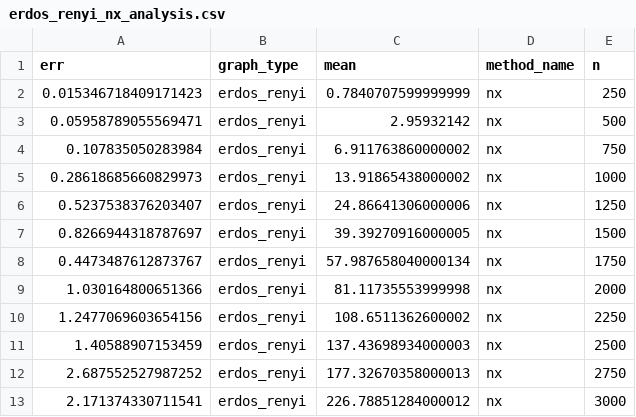
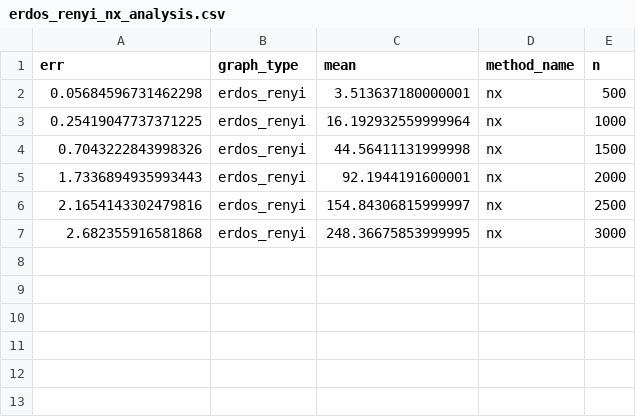
Before and after one commit to Djhopper/Random-Walk-Betweenness, a CSV file: scripts/evaluation/random_graph_benchmarking/erdos_renyi_nx_analysis.csv, drawn as a sheet.

```diff
--- a/scripts/evaluation/random_graph_benchmarking/erdos_renyi_nx_analysis.csv
+++ b/scripts/evaluation/random_graph_benchmarking/erdos_renyi_nx_analysis.csv
@@ -1,13 +1,7 @@
 err,graph_type,mean,method_name,n
-0.015346718409171423,erdos_renyi,0.7840707599999999,nx,250
-0.05958789055569471,erdos_renyi,2.95932142,nx,500
-0.107835050283984,erdos_renyi,6.911763860000002,nx,750
-0.28618685660829973,erdos_renyi,13.91865438000002,nx,1000
-0.5237538376203407,erdos_renyi,24.86641306000006,nx,1250
-0.8266944318787697,erdos_renyi,39.39270916000005,nx,1500
-0.4473487612873767,erdos_renyi,57.987658040000134,nx,1750
-1.030164800651366,erdos_renyi,81.11735553999998,nx,2000
-1.2477069603654156,erdos_renyi,108.6511362600002,nx,2250
-1.40588907153459,erdos_renyi,137.43698934000003,nx,2500
-2.687552527987252,erdos_renyi,177.32670358000013,nx,2750
-2.171374330711541,erdos_renyi,226.78851284000012,nx,3000
+0.05684596731462298,erdos_renyi,3.513637180000001,nx,500
+0.25419047737371225,erdos_renyi,16.192932559999964,nx,1000
+0.7043222843998326,erdos_renyi,44.56411131999998,nx,1500
+1.7336894935993443,erdos_renyi,92.1944191600001,nx,2000
+2.1654143302479816,erdos_renyi,154.84306815999997,nx,2500
+2.682355916581868,erdos_renyi,248.36675853999995,nx,3000
```
Also changed, not shown: scripts/evaluation/random_graph_benchmarking/erdos_renyi_brandes_analysis.csv, scripts/evaluation/random_graph_benchmarking/holme_kim_brandes_analysis.csv, 19 other files.
